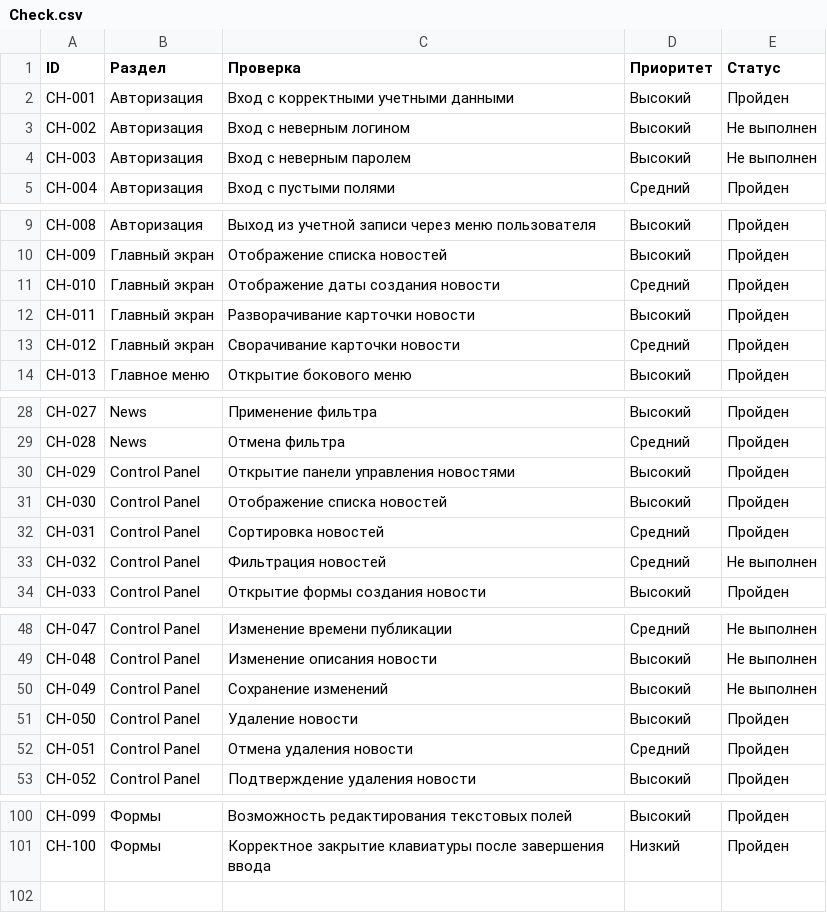
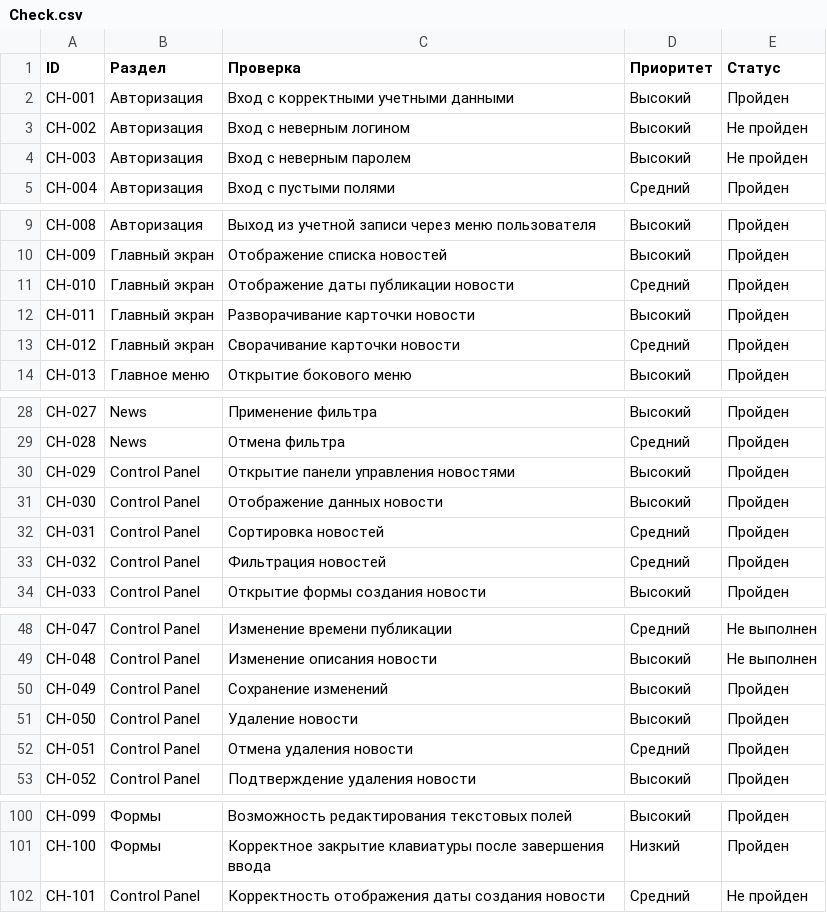
Before and after one commit to vladkazachenko/fmh_android_updated, a CSV file: Check.csv, drawn as a sheet; only a part is shown, gaps mark what is left out; the diff covers the shown part only.

```diff
--- a/Check.csv
+++ b/Check.csv
@@ -2,4 +2,4 @@ ID;Раздел;Проверка;Приоритет;Статус
 CH-001;Авторизация;Вход с корректными учетными данными;Высокий;Пройден
-CH-002;Авторизация;Вход с неверным логином;Высокий;Не выполнен
-CH-003;Авторизация;Вход с неверным паролем;Высокий;Не выполнен
+CH-002;Авторизация;Вход с неверным логином;Высокий;Не пройден
+CH-003;Авторизация;Вход с неверным паролем;Высокий;Не пройден
 CH-004;Авторизация;Вход с пустыми полями;Средний;Пройден
@@ -10,3 +10,3 @@ CH-008;Авторизация;Выход из учетной записи чер
 CH-009;Главный экран;Отображение списка новостей;Высокий;Пройден
-CH-010;Главный экран;Отображение даты создания новости;Средний;Пройден
+CH-010;Главный экран;Отображение даты публикации новости;Средний;Пройден
 CH-011;Главный экран;Разворачивание карточки новости;Высокий;Пройден
@@ -30,5 +30,5 @@ CH-028;News;Отмена фильтра;Средний;Пройден
 CH-029;Control Panel;Открытие панели управления новостями;Высокий;Пройден
-CH-030;Control Panel;Отображение списка новостей;Высокий;Пройден
+CH-030;Control Panel;Отображение данных новости;Высокий;Пройден
 CH-031;Control Panel;Сортировка новостей;Средний;Пройден
-CH-032;Control Panel;Фильтрация новостей;Средний;Не выполнен
+CH-032;Control Panel;Фильтрация новостей;Средний;Пройден
 CH-033;Control Panel;Открытие формы создания новости;Высокий;Пройден
@@ -49,3 +49,3 @@ CH-047;Control Panel;Изменение времени публикации;Ср
 CH-048;Control Panel;Изменение описания новости;Высокий;Не выполнен
-CH-049;Control Panel;Сохранение изменений;Высокий;Не выполнен
+CH-049;Control Panel;Сохранение изменений;Высокий;Пройден
 CH-050;Control Panel;Удаление новости;Высокий;Пройден
@@ -101 +101,2 @@ CH-099;Формы;Возможность редактирования текст
 CH-100;Формы;Корректное закрытие клавиатуры после завершения ввода;Низкий;Пройден
+CH-101;Control Panel;Корректность отображения даты создания новости;Средний;Не пройден
```
Also changed, not shown: 2 edited cells elsewhere in this file, Cases.csv, 3 other files.
